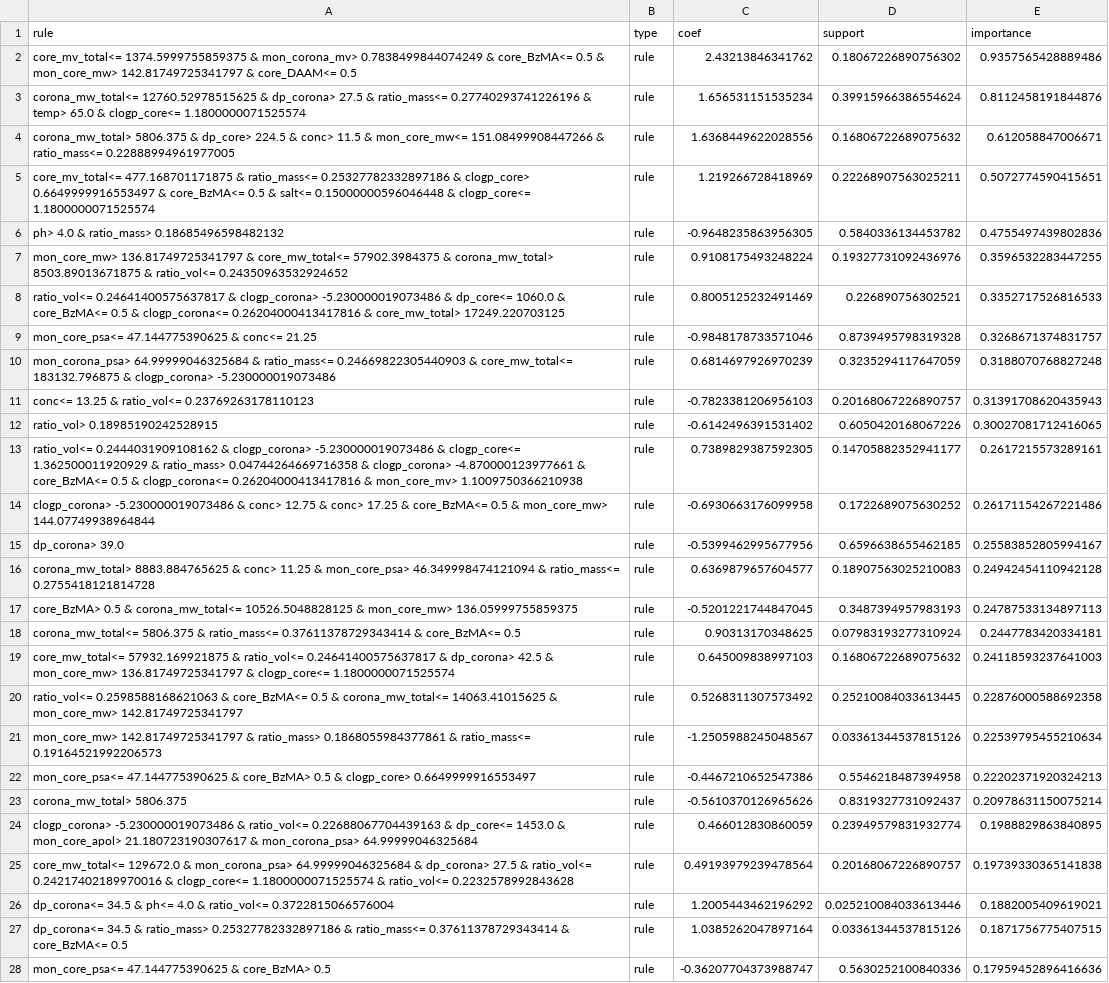
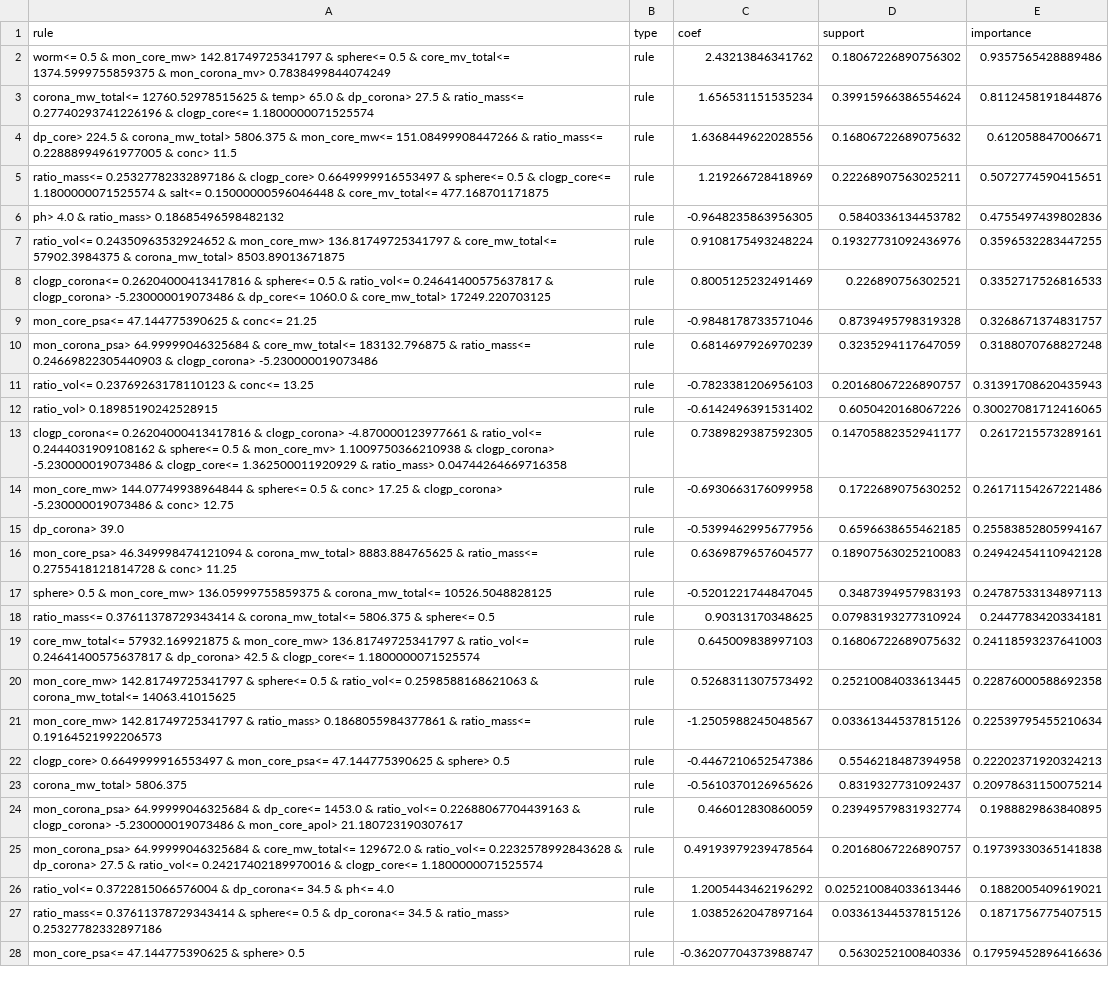
Before and after one commit to marioboley/PISA_ML, a CSV file: Rules/Full_Phase/corona_PEG_core_HPMA/2_vesicle.csv, drawn as a sheet; only a part is shown; the diff covers the shown part only; the diff names each change by its address in the sheet, - before the commit and + after, or states it on an @@ line.

```diff
--- a/Rules/Full_Phase/corona_PEG_core_HPMA/2_vesicle.csv
+++ b/Rules/Full_Phase/corona_PEG_core_HPMA/2_vesicle.csv
-A2 (rule): core_mv_total<= 1374.5999755859375 & mon_corona_mv> 0.7838499844074249 & core_BzMA<= 0.5 & mon_core_mw> 142.81749725341797 & core_DAAM<= 0.5
+A2 (rule): worm<= 0.5 & mon_core_mw> 142.81749725341797 & sphere<= 0.5 & core_mv_total<= 1374.5999755859375 & mon_corona_mv> 0.7838499844074249
-A3 (rule): …12760.52978515625 & dp_corona> 27.5 & ratio_mass<= 0.27740293741226196 & temp> 65.0 & clogp_core<=…
+A3 (rule): …12760.52978515625 & temp> 65.0 & dp_corona> 27.5 & ratio_mass<= 0.27740293741226196 & clogp_core<=…
-A4 (rule): corona_mw_total> 5806.375 & dp_core> 224.5 & conc> 11.5 & mon_core_mw<= 151.08499908447266 & ratio_mass<= 0.22888994961977005
+A4 (rule): dp_core> 224.5 & corona_mw_total> 5806.375 & mon_core_mw<= 151.08499908447266 & ratio_mass<= 0.22888994961977005 & conc> 11.5
-A5 (rule): core_mv_total<= 477.168701171875 & ratio_mass<= 0.25327782332897186 & clogp_core> 0.6649999916553497 & core_BzMA<= 0.5 & salt<= 0.15000000596046448 & clogp_core<= 1.1800000071525574
+A5 (rule): ratio_mass<= 0.25327782332897186 & clogp_core> 0.6649999916553497 & sphere<= 0.5 & clogp_core<= 1.1800000071525574 & salt<= 0.15000000596046448 & core_mv_total<= 477.168701171875
-A7 (rule): mon_core_mw> 136.81749725341797 & core_mw_total<= 57902.3984375 & corona_mw_total> 8503.89013671875 & ratio_vol<= 0.24350963532924652
+A7 (rule): ratio_vol<= 0.24350963532924652 & mon_core_mw> 136.81749725341797 & core_mw_total<= 57902.3984375 & corona_mw_total> 8503.89013671875
-A8 (rule): ratio_vol<= 0.24641400575637817 & clogp_corona> -5.230000019073486 & dp_core<= 1060.0 & core_BzMA<= 0.5 & clogp_corona<= 0.26204000413417816 & core_mw_total>…
+A8 (rule): clogp_corona<= 0.26204000413417816 & sphere<= 0.5 & ratio_vol<= 0.24641400575637817 & clogp_corona> -5.230000019073486 & dp_core<= 1060.0 & core_mw_total>…
-A10 (rule): …64.99999046325684 & ratio_mass<= 0.24669822305440903 & core_mw_total<= 183132.796875 & clogp_corona>…
+A10 (rule): …64.99999046325684 & core_mw_total<= 183132.796875 & ratio_mass<= 0.24669822305440903 & clogp_corona>…
-A11 (rule): conc<= 13.25 & ratio_vol<= 0.23769263178110123
+A11 (rule): ratio_vol<= 0.23769263178110123 & conc<= 13.25
-A13 (rule): ratio_vol<= 0.2444031909108162 & clogp_corona> -5.230000019073486 & clogp_core<= 1.362500011920929 & ratio_mass> 0.04744264669716358 & clogp_corona> -4.870000123977661 & core_BzMA<= 0.5 & clogp_corona<= 0.26204000413417816 & mon_core_mv> 1.1009750366210938
+A13 (rule): clogp_corona<= 0.26204000413417816 & clogp_corona> -4.870000123977661 & ratio_vol<= 0.2444031909108162 & sphere<= 0.5 & mon_core_mv> 1.1009750366210938 & clogp_corona> -5.230000019073486 & clogp_core<= 1.362500011920929 & ratio_mass> 0.04744264669716358
-A14 (rule): clogp_corona> -5.230000019073486 & conc> 12.75 & conc> 17.25 & core_BzMA<= 0.5 & mon_core_mw> 144.07749938964844
+A14 (rule): mon_core_mw> 144.07749938964844 & sphere<= 0.5 & conc> 17.25 & clogp_corona> -5.230000019073486 & conc> 12.75
-A16 (rule): corona_mw_total> 8883.884765625 & conc> 11.25 & mon_core_psa> 46.349998474121094 & ratio_mass<= 0.2755418121814728
+A16 (rule): mon_core_psa> 46.349998474121094 & corona_mw_total> 8883.884765625 & ratio_mass<= 0.2755418121814728 & conc> 11.25
-A17 (rule): core_BzMA> 0.5 & corona_mw_total<= 10526.5048828125 & mon_core_mw> 136.05999755859375
+A17 (rule): sphere> 0.5 & mon_core_mw> 136.05999755859375 & corona_mw_total<= 10526.5048828125
-A18 (rule): corona_mw_total<= 5806.375 & ratio_mass<= 0.37611378729343414 & core_BzMA<= 0.5
+A18 (rule): ratio_mass<= 0.37611378729343414 & corona_mw_total<= 5806.375 & sphere<= 0.5
-A19 (rule): …57932.169921875 & ratio_vol<= 0.24641400575637817 & dp_corona> 42.5 & mon_core_mw> 136.81749725341797 & clogp_core<=…
+A19 (rule): …57932.169921875 & mon_core_mw> 136.81749725341797 & ratio_vol<= 0.24641400575637817 & dp_corona> 42.5 & clogp_core<=…
-A20 (rule): ratio_vol<= 0.2598588168621063 & core_BzMA<= 0.5 & corona_mw_total<= 14063.41015625 & mon_core_mw> 142.81749725341797
+A20 (rule): mon_core_mw> 142.81749725341797 & sphere<= 0.5 & ratio_vol<= 0.2598588168621063 & corona_mw_total<= 14063.41015625
-A22 (rule): mon_core_psa<= 47.144775390625 & core_BzMA> 0.5 & clogp_core> 0.6649999916553497
+A22 (rule): clogp_core> 0.6649999916553497 & mon_core_psa<= 47.144775390625 & sphere> 0.5
-A24 (rule): clogp_corona> -5.230000019073486 & ratio_vol<= 0.22688067704439163 & dp_core<= 1453.0 & mon_core_apol> 21.180723190307617 & mon_corona_psa> 64.99999046325684
+A24 (rule): mon_corona_psa> 64.99999046325684 & dp_core<= 1453.0 & ratio_vol<= 0.22688067704439163 & clogp_corona> -5.230000019073486 & mon_core_apol> 21.180723190307617
-A25 (rule): core_mw_total<= 129672.0 & mon_corona_psa> 64.99999046325684 & dp_corona> 27.5 & ratio_vol<= 0.24217402189970016 & clogp_core<= 1.1800000071525574 & ratio_vol<= 0.2232578992843628
+A25 (rule): mon_corona_psa> 64.99999046325684 & core_mw_total<= 129672.0 & ratio_vol<= 0.2232578992843628 & dp_corona> 27.5 & ratio_vol<= 0.24217402189970016 & clogp_core<= 1.1800000071525574
-A26 (rule): dp_corona<= 34.5 & ph<= 4.0 & ratio_vol<= 0.3722815066576004
+A26 (rule): ratio_vol<= 0.3722815066576004 & dp_corona<= 34.5 & ph<= 4.0
-A27 (rule): dp_corona<= 34.5 & ratio_mass> 0.25327782332897186 & ratio_mass<= 0.37611378729343414 & core_BzMA<= 0.5
+A27 (rule): ratio_mass<= 0.37611378729343414 & sphere<= 0.5 & dp_corona<= 34.5 & ratio_mass> 0.25327782332897186
-A28 (rule): …47.144775390625 & core_BzMA> 0.5
+A28 (rule): …47.144775390625 & sphere> 0.5
```
Also changed, not shown: 26 edited cells elsewhere in this file, Rules/Full_Phase/corona_DMA_core_DAAM/1_worm.csv, Rules/Full_Phase/corona_DMA_core_DAAM/2_vesicle.csv, 5 other files.
